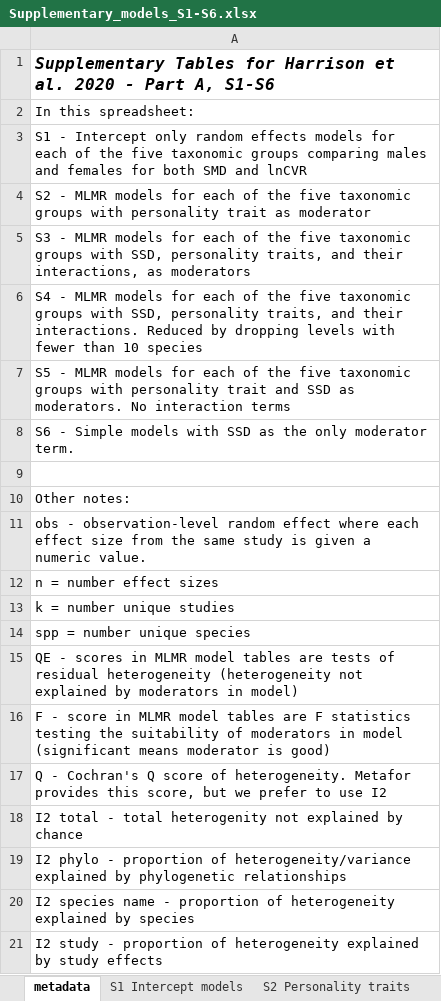
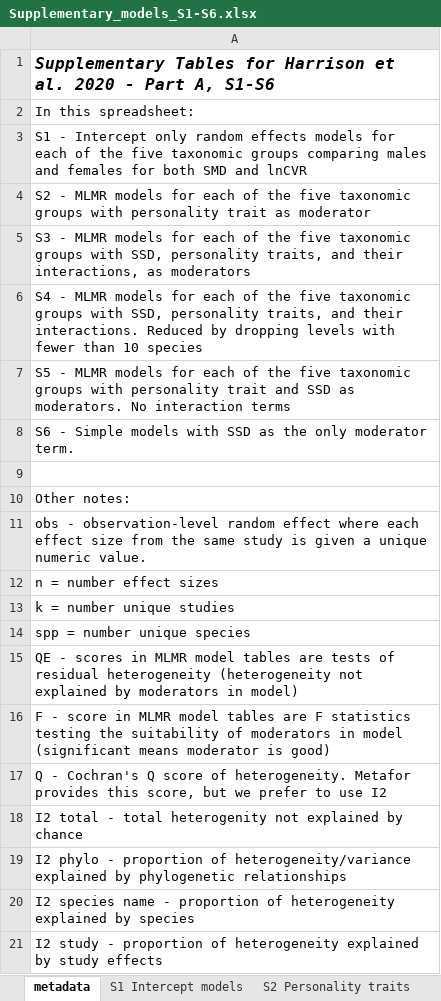
Before and after one commit to daniel1noble/sex_diff_meta, an Excel workbook: ms/final model output and tables/Supplementary_models_S1-S6.xlsx, sheet metadata, drawn as a sheet; values as stored, in another font and other column widths than the file's, no borders; the diff names each change by its address in the sheet, - before the commit and + after, or states it on an @@ line.

```diff
--- a/ms/final model output and tables/Supplementary_models_S1-S6.xlsx (sheet metadata)
+++ b/ms/final model output and tables/Supplementary_models_S1-S6.xlsx (sheet metadata)
-A11: …given a numeric value.
+A11: …given a unique numeric value.
```
Also changed, not shown: 14 other files.
